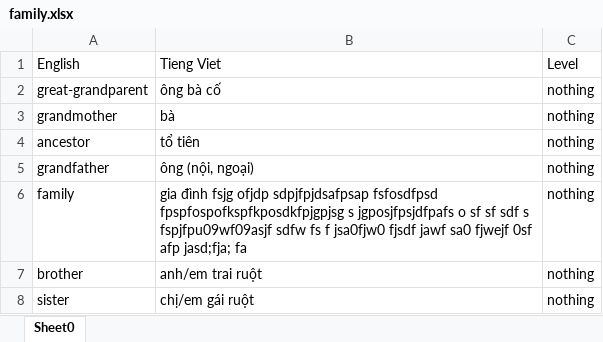
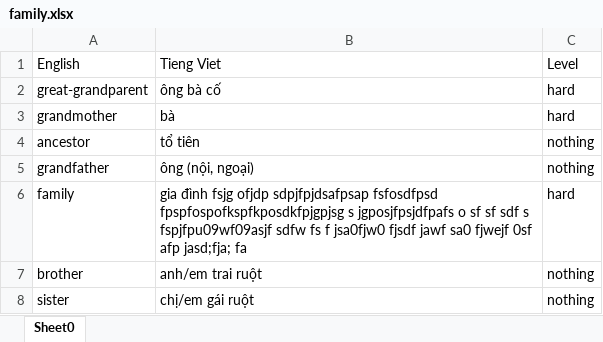
Before and after one commit to Trongha/Dictionary1, an Excel workbook: src/data/dataFile/xlsx/family.xlsx, sheet Sheet0, drawn as a sheet; values as stored, in another font and other column widths than the file's, no borders; the diff names each change by its address in the sheet, - before the commit and + after, or states it on an @@ line.

```diff
--- a/src/data/dataFile/xlsx/family.xlsx (sheet Sheet0)
+++ b/src/data/dataFile/xlsx/family.xlsx (sheet Sheet0)
-C2:C3: nothing
+C2:C3: hard
-C6: nothing
+C6: hard
```
Also changed, not shown: 7 other files.
